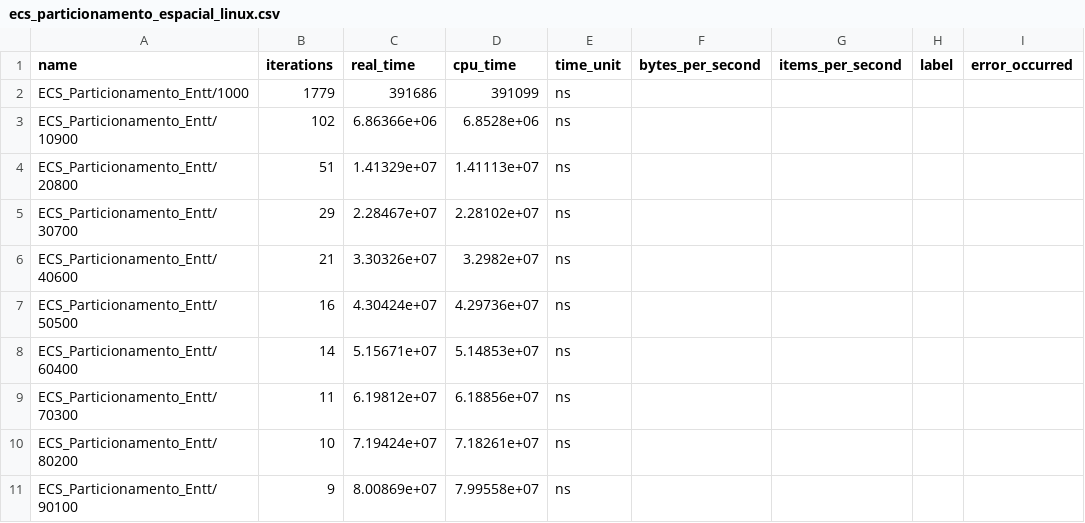
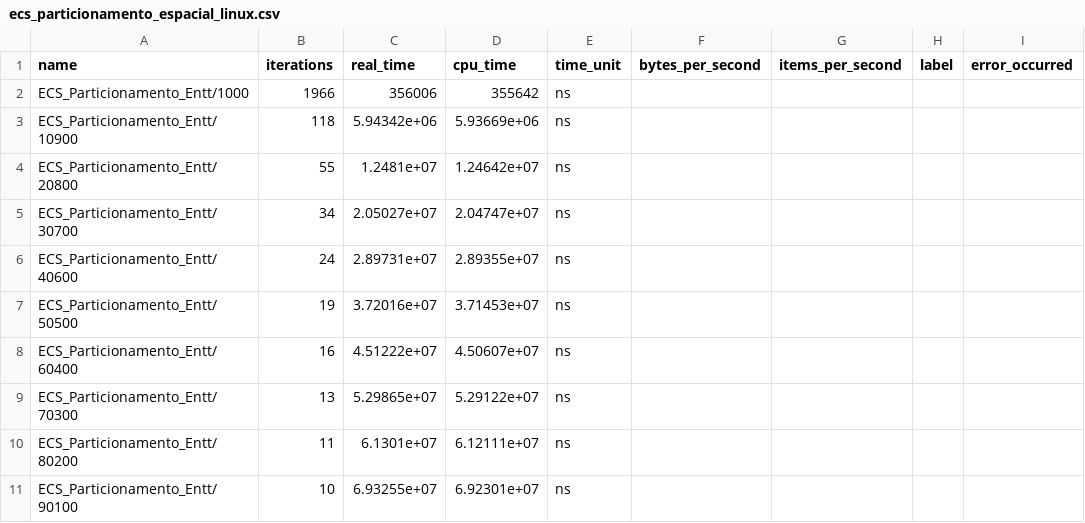
Before and after one commit to gilmar-sales/freyr-benchmarks, a CSV file: data/ecs_particionamento_espacial_linux.csv, drawn as a sheet; only a part is shown; the diff covers the shown part only; the diff names each change by its address in the sheet, - before the commit and + after, or states it on an @@ line.

```diff
--- a/data/ecs_particionamento_espacial_linux.csv
+++ b/data/ecs_particionamento_espacial_linux.csv
-B2 (iterations): 1779
+B2 (iterations): 1966
-C2 (real_time): 391686
+C2 (real_time): 356006
-D2 (cpu_time): 391099
+D2 (cpu_time): 355642
-B3 (iterations): 102
+B3 (iterations): 118
-C3 (real_time): 6.86366e+06
+C3 (real_time): 5.94342e+06
-D3 (cpu_time): 6.8528e+06
+D3 (cpu_time): 5.93669e+06
-B4 (iterations): 51
+B4 (iterations): 55
-C4 (real_time): 1.41329e+07
+C4 (real_time): 1.2481e+07
-D4 (cpu_time): 1.41113e+07
+D4 (cpu_time): 1.24642e+07
-B5 (iterations): 29
+B5 (iterations): 34
-C5 (real_time): 2.28467e+07
+C5 (real_time): 2.05027e+07
-D5 (cpu_time): 2.28102e+07
+D5 (cpu_time): 2.04747e+07
-B6 (iterations): 21
+B6 (iterations): 24
-C6 (real_time): 3.30326e+07
+C6 (real_time): 2.89731e+07
-D6 (cpu_time): 3.2982e+07
+D6 (cpu_time): 2.89355e+07
-B7 (iterations): 16
+B7 (iterations): 19
-C7 (real_time): 4.30424e+07
+C7 (real_time): 3.72016e+07
-D7 (cpu_time): 4.29736e+07
+D7 (cpu_time): 3.71453e+07
-B8 (iterations): 14
+B8 (iterations): 16
-C8 (real_time): 5.15671e+07
+C8 (real_time): 4.51222e+07
-D8 (cpu_time): 5.14853e+07
+D8 (cpu_time): 4.50607e+07
-B9 (iterations): 11
+B9 (iterations): 13
-C9 (real_time): 6.19812e+07
+C9 (real_time): 5.29865e+07
-D9 (cpu_time): 6.18856e+07
+D9 (cpu_time): 5.29122e+07
-B10 (iterations): 10
+B10 (iterations): 11
-C10 (real_time): 7.19424e+07
+C10 (real_time): 6.1301e+07
-D10 (cpu_time): 7.18261e+07
+D10 (cpu_time): 6.12111e+07
-B11 (iterations): 9
+B11 (iterations): 10
-C11 (real_time): 8.00869e+07
+C11 (real_time): 6.93255e+07
-D11 (cpu_time): 7.99558e+07
+D11 (cpu_time): 6.92301e+07
```
Also changed, not shown: 155 edited cells elsewhere in this file, data/ecs_iteracao_assincrona_linux.csv, data/ecs_iteracao_sequencial_linux.csv, 16 other files.
